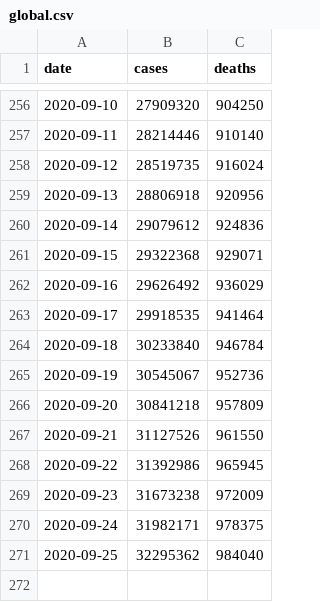
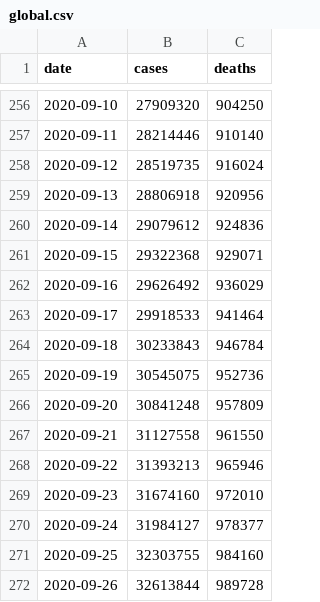
Before and after one commit to covid-open-data/xform-casecount-ecdc, a CSV file: output/global.csv, drawn as a sheet; only a part is shown, gaps mark what is left out.

```diff
--- a/output/global.csv
+++ b/output/global.csv
@@ -262,10 +262,11 @@ date,cases,deaths
 2020-09-16,29626492,936029
-2020-09-17,29918535,941464
-2020-09-18,30233840,946784
-2020-09-19,30545067,952736
-2020-09-20,30841218,957809
-2020-09-21,31127526,961550
-2020-09-22,31392986,965945
-2020-09-23,31673238,972009
-2020-09-24,31982171,978375
-2020-09-25,32295362,984040
+2020-09-17,29918533,941464
+2020-09-18,30233843,946784
+2020-09-19,30545075,952736
+2020-09-20,30841248,957809
+2020-09-21,31127558,961550
+2020-09-22,31393213,965946
+2020-09-23,31674160,972010
+2020-09-24,31984127,978377
+2020-09-25,32303755,984160
+2020-09-26,32613844,989728
```
Also changed, not shown: output/admin0/all.csv, output/continents.csv, 1 other file.
